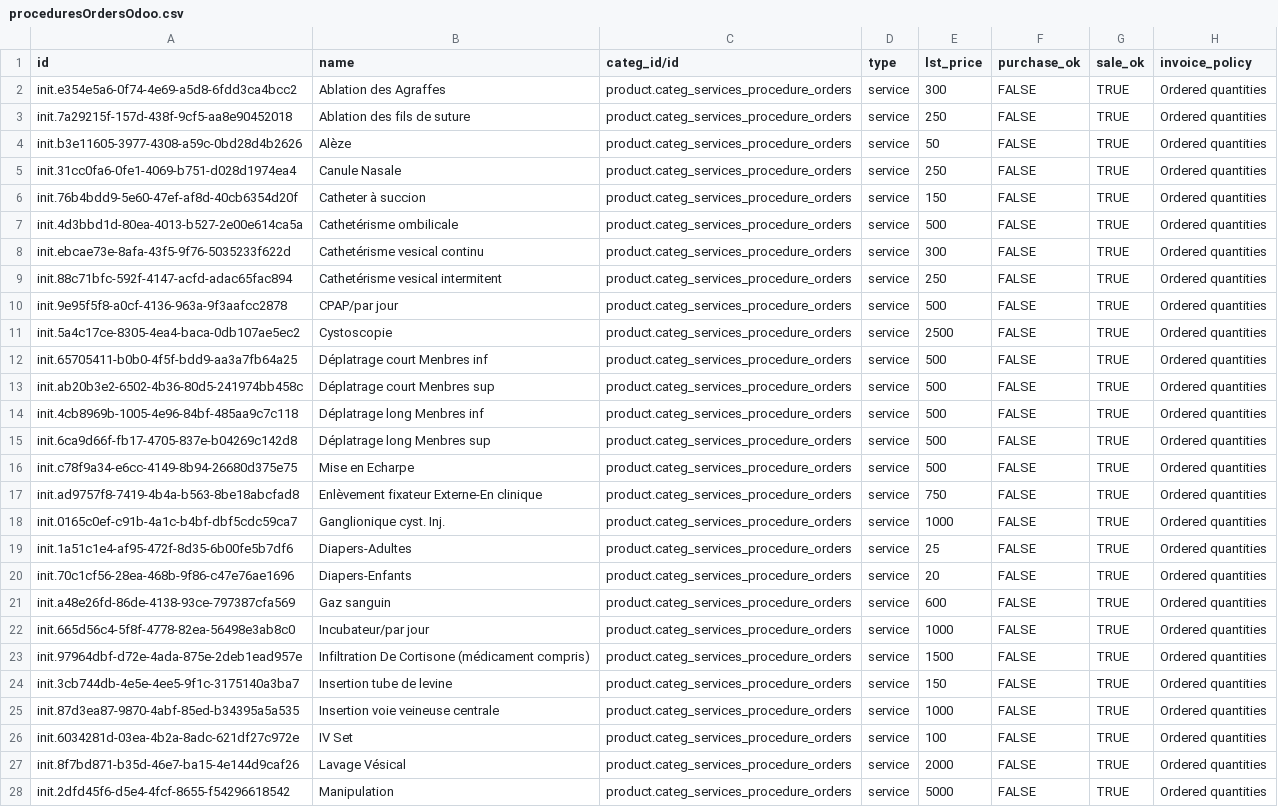
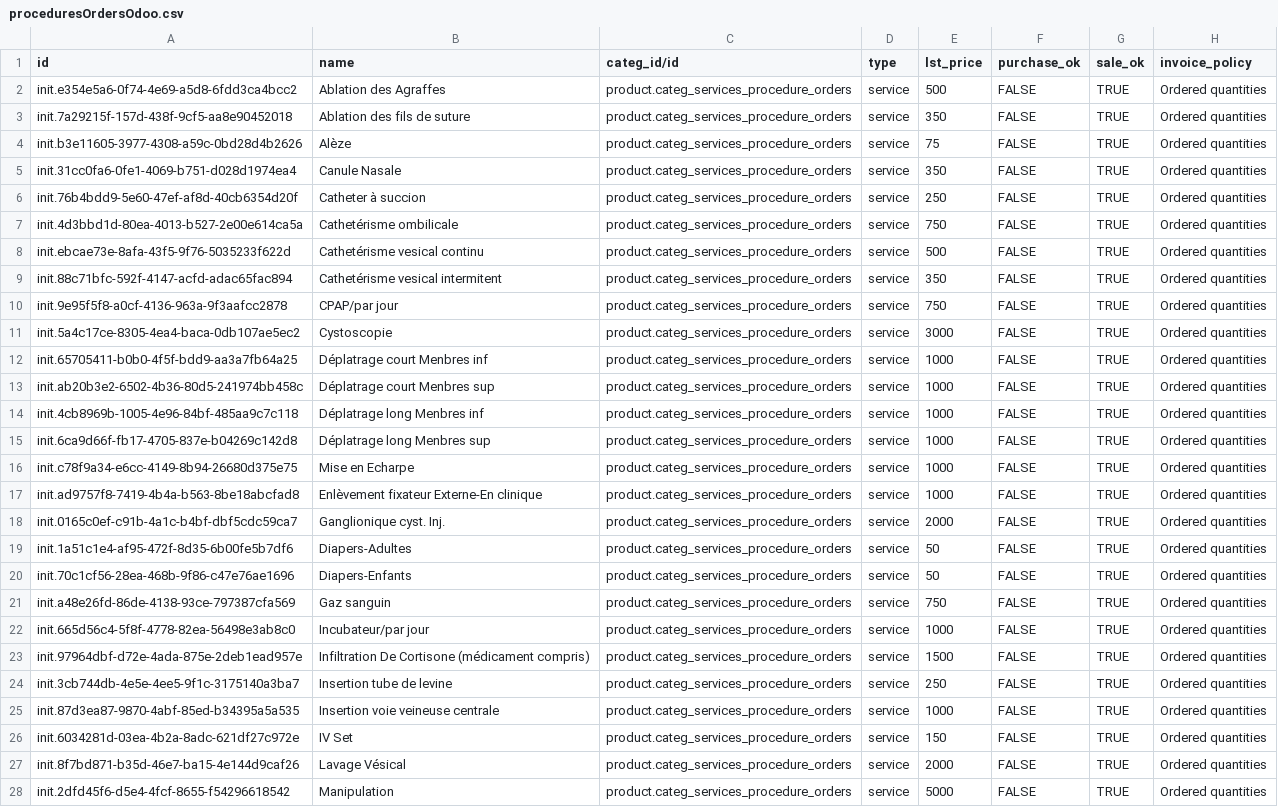
Before and after one commit to nuhuhmutebi/odoo-config-hsc, a CSV file: configuration/product_variant/proceduresOrdersOdoo.csv, drawn as a sheet; only a part is shown; the diff covers the shown part only; the diff names each change by its address in the sheet, - before the commit and + after, or states it on an @@ line.

Commit message:
Update Orderables with corresponding Pricelists

```diff
--- a/configuration/product_variant/proceduresOrdersOdoo.csv
+++ b/configuration/product_variant/proceduresOrdersOdoo.csv
-E2 (lst_price): 300
+E2 (lst_price): 500
-E3 (lst_price): 250
+E3 (lst_price): 350
-E4 (lst_price): 50
+E4 (lst_price): 75
-E5 (lst_price): 250
+E5 (lst_price): 350
-E6 (lst_price): 150
+E6 (lst_price): 250
-E7 (lst_price): 500
+E7 (lst_price): 750
-E8 (lst_price): 300
+E8 (lst_price): 500
-E9 (lst_price): 250
+E9 (lst_price): 350
-E10 (lst_price): 500
+E10 (lst_price): 750
-E11 (lst_price): 2500
+E11 (lst_price): 3000
-E12:E16 (lst_price): 500
+E12:E16 (lst_price): 1000
-E17 (lst_price): 750
+E17 (lst_price): 1000
-E18 (lst_price): 1000
+E18 (lst_price): 2000
-E19 (lst_price): 25
+E19 (lst_price): 50
-E20 (lst_price): 20
+E20 (lst_price): 50
-E21 (lst_price): 600
+E21 (lst_price): 750
-E24 (lst_price): 150
+E24 (lst_price): 250
-E26 (lst_price): 100
+E26 (lst_price): 150
```
Also changed, not shown: 18 edited cells elsewhere in this file, configuration/product_variant/entOrdersOdoo.csv, configuration/product_variant/generalSurgeryOrdersOdoo.csv, 14 other files.
